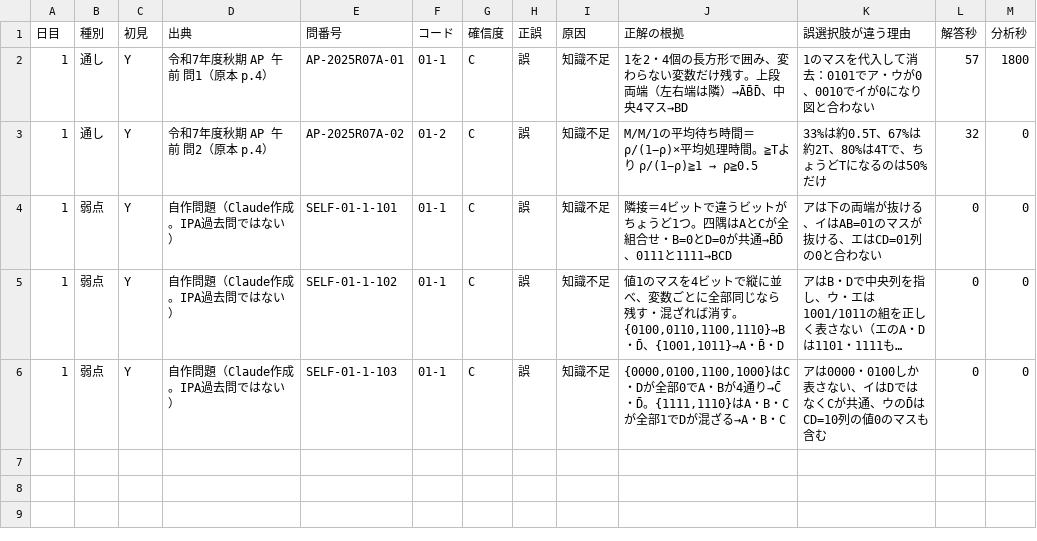
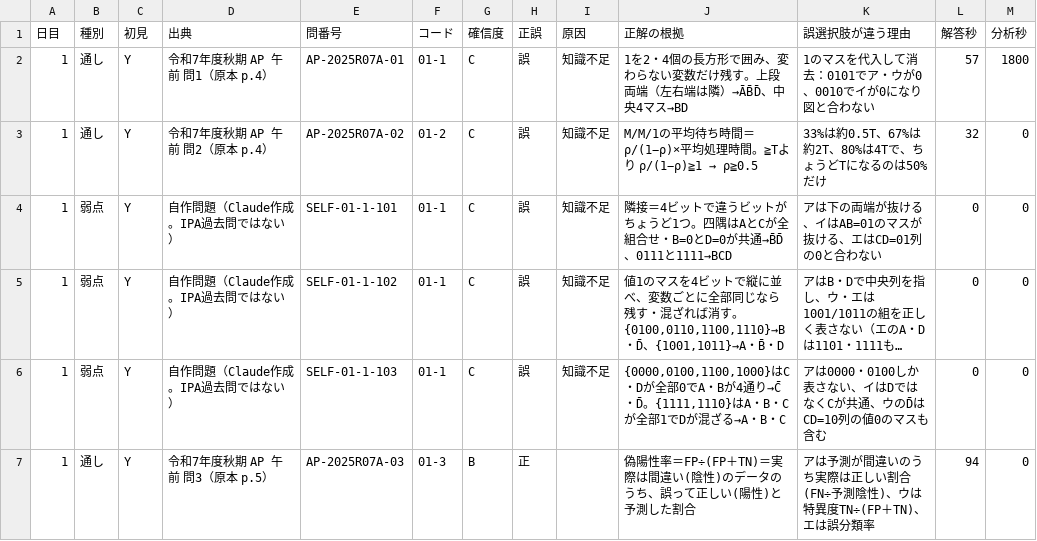
Before and after one commit to yyy19901103-source/4love2forever, a CSV file: data/log_A.csv, drawn as a sheet; long unchanged cells end in ….

```diff
--- a/data/log_A.csv
+++ b/data/log_A.csv
@@ -6 +6,2 @@
 1,弱点,Y,自作問題（Claude作成。IPA過去問ではない）,SELF-01-1-103,01-1,C,誤,知識不足,"{0000,0100,1100,1000}はC・Dが全部0でA・Bが4通り→C̄・D̄。{1111,1110}はA・B・Cが全部1でDが混ざる→A・B・C",アは0000・0100しか表さない、イはDではなくCが共通、ウのD̄はCD=10列の値0のマスも含む,0,0
+1,通し,Y,令和7年度秋期 AP 午前 問3（原本 p.5）,AP-2025R07A-03,01-3,B,正,,偽陽性率＝FP÷(FP＋TN)＝実際は間違い(陰性)のデータのうち、誤って正しい(陽性)と予測した割合,アは予測が間違いのうち実際は正しい割合(FN÷予測陰性)、ウは特異度TN÷(FP＋TN)、エは誤分類率,94,0
```
